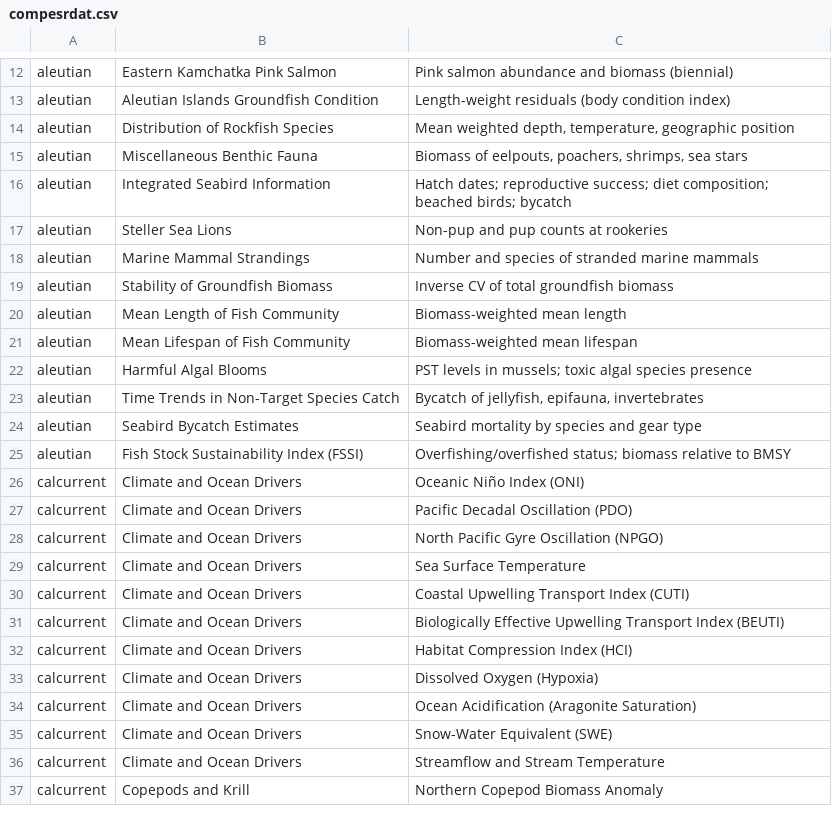
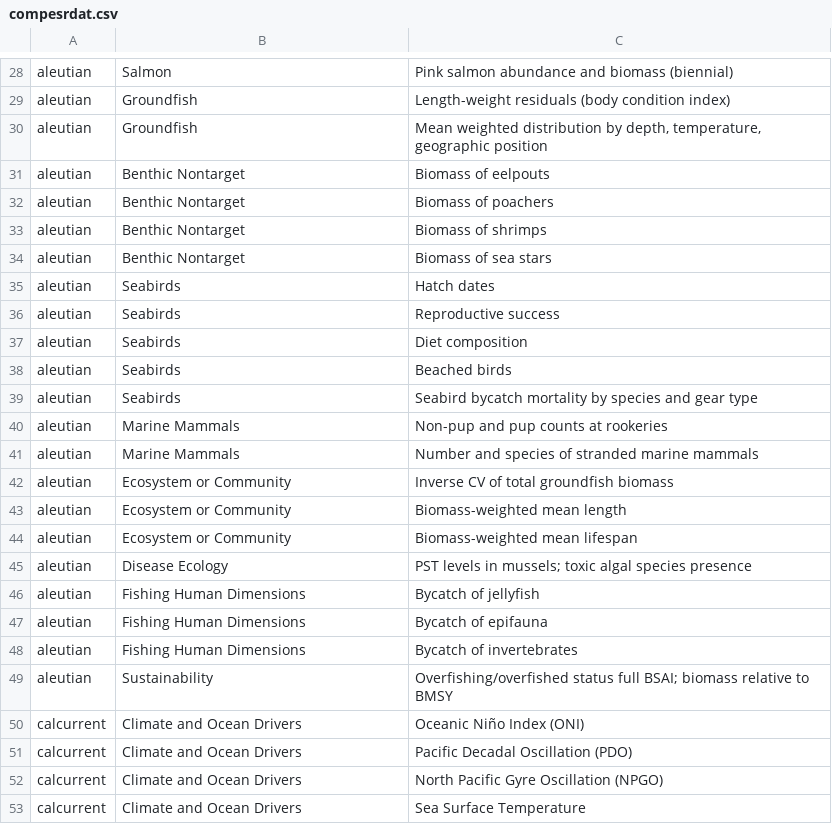
Before and after one commit to sgaichas/SAFMCindicators, a CSV file: compesrdat.csv, drawn as a sheet; only a part is shown, gaps mark what is left out; the shorter side is filled out with more unchanged rows; removed rows and columns are numbered as before the commit, all else as after; the diff covers the shown part only; the diff names each change by its address in the sheet, - before the commit and + after, or states it on an @@ line.

Commit message:
fixed aleutians, start summarizing

```diff
--- a/compesrdat.csv
+++ b/compesrdat.csv
-B28: Eastern Kamchatka Pink Salmon
+B28: Salmon
-B29: Aleutian Islands Groundfish Condition
+B29: Groundfish
-B30: Distribution of Rockfish Species
+B30: Groundfish
-C30: Mean weighted depth, temperature,…
+C30: Mean weighted distribution by depth, temperature,…
-row 15: aleutian | Miscellaneous Benthic Fauna | Biomass of eelpouts, poachers, shrimps, sea stars
-row 16: aleutian | Integrated Seabird Information | Hatch dates; reproductive success; diet composition; beached birds; bycatch
+row 31: aleutian | Benthic Nontarget | Biomass of eelpouts
+row 32: aleutian | Benthic Nontarget | Biomass of poachers
+row 33: aleutian | Benthic Nontarget | Biomass of shrimps
+row 34: aleutian | Benthic Nontarget | Biomass of sea stars
+row 35: aleutian | Seabirds | Hatch dates
+row 36: aleutian | Seabirds | Reproductive success
+row 37: aleutian | Seabirds | Diet composition
+row 38: aleutian | Seabirds | Beached birds
+row 39: aleutian | Seabirds | Seabird bycatch mortality by species and gear type
-B40: Steller Sea Lions
+B40: Marine Mammals
-B41: Marine Mammal Strandings
+B41: Marine Mammals
-B42: Stability of Groundfish Biomass
+B42: Ecosystem or Community
-B43: Mean Length of Fish Community
+B43: Ecosystem or Community
-B44: Mean Lifespan of Fish Community
+B44: Ecosystem or Community
-B45: Harmful Algal Blooms
+B45: Disease Ecology
+row 46: aleutian | Fishing Human Dimensions | Bycatch of jellyfish
+row 47: aleutian | Fishing Human Dimensions | Bycatch of epifauna
-B48: Time Trends in Non-Target Species Catch
+B48: Fishing Human Dimensions
-C48: Bycatch of jellyfish, epifauna, invertebrates
+C48: Bycatch of invertebrates
-row 24: aleutian | Seabird Bycatch Estimates | Seabird mortality by species and gear type
-B49: Fish Stock Sustainability Index (FSSI)
+B49: Sustainability
-C49: Overfishing/overfished status; biomass relative…
+C49: Overfishing/overfished status full BSAI; biomass relative…
```
Also changed, not shown: 21 added rows, 5 removed rows and 6 edited cells elsewhere in this file, 2 other files.
